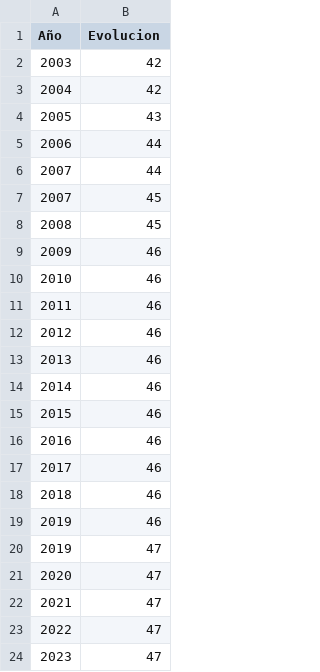
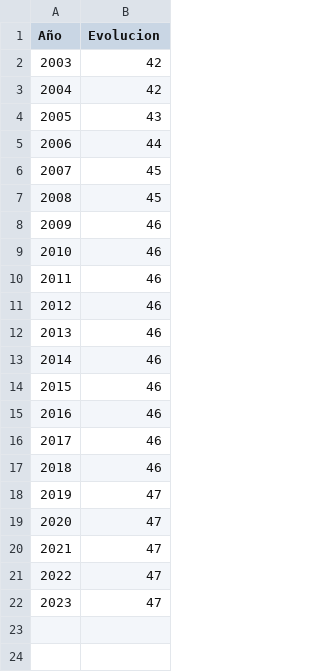
Before and after one commit to MiguelCardenasLu/csvhv, a CSV file: evolucion_de_la_poblacion_de_españa_desde_el_año_2002.csv, drawn as a sheet.

Commit message:
Add files via upload

```diff
--- a/evolucion_de_la_poblacion_de_españa_desde_el_año_2002.csv
+++ b/evolucion_de_la_poblacion_de_españa_desde_el_año_2002.csv
@@ -5,3 +5,2 @@
 2006,44
-2007,44
 2007,45
@@ -18,3 +17,2 @@
 2018,46
-2019,46
 2019,47
```
